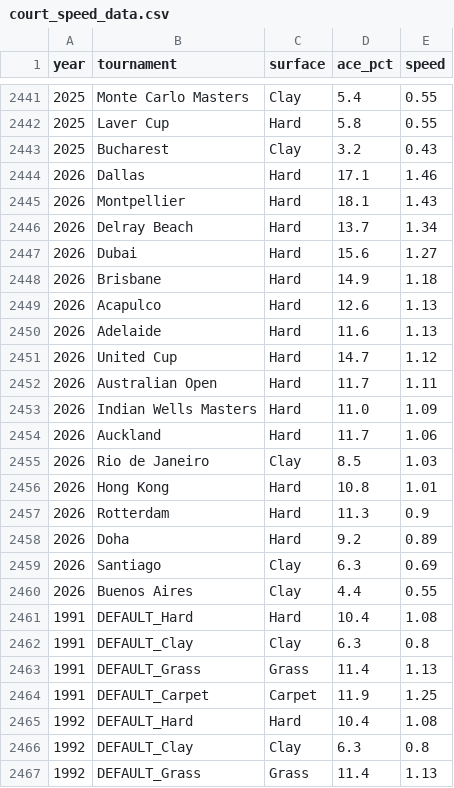
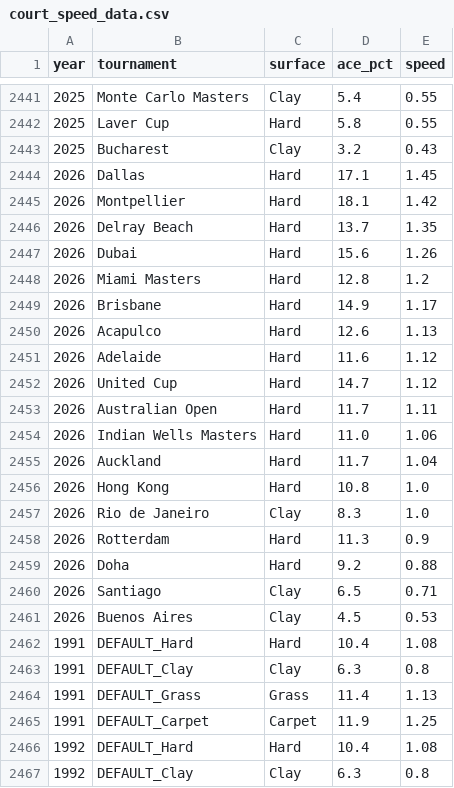
Before and after one commit to rico-0-3/tennis, a CSV file: scraping/court_speed_data.csv, drawn as a sheet; only a part is shown, gaps mark what is left out; the shorter side is filled out with more unchanged rows.

```diff
--- a/scraping/court_speed_data.csv
+++ b/scraping/court_speed_data.csv
@@ -2443,19 +2443,20 @@ year,tournament,surface,ace_pct,speed
 2025,Bucharest,Clay,3.2,0.43
-2026,Dallas,Hard,17.1,1.46
-2026,Montpellier,Hard,18.1,1.43
-2026,Delray Beach,Hard,13.7,1.34
-2026,Dubai,Hard,15.6,1.27
-2026,Brisbane,Hard,14.9,1.18
+2026,Dallas,Hard,17.1,1.45
+2026,Montpellier,Hard,18.1,1.42
+2026,Delray Beach,Hard,13.7,1.35
+2026,Dubai,Hard,15.6,1.26
+2026,Miami Masters,Hard,12.8,1.2
+2026,Brisbane,Hard,14.9,1.17
 2026,Acapulco,Hard,12.6,1.13
-2026,Adelaide,Hard,11.6,1.13
+2026,Adelaide,Hard,11.6,1.12
 2026,United Cup,Hard,14.7,1.12
 2026,Australian Open,Hard,11.7,1.11
-2026,Indian Wells Masters,Hard,11.0,1.09
-2026,Auckland,Hard,11.7,1.06
-2026,Rio de Janeiro,Clay,8.5,1.03
-2026,Hong Kong,Hard,10.8,1.01
+2026,Indian Wells Masters,Hard,11.0,1.06
+2026,Auckland,Hard,11.7,1.04
+2026,Hong Kong,Hard,10.8,1.0
+2026,Rio de Janeiro,Clay,8.3,1.0
 2026,Rotterdam,Hard,11.3,0.9
-2026,Doha,Hard,9.2,0.89
-2026,Santiago,Clay,6.3,0.69
-2026,Buenos Aires,Clay,4.4,0.55
+2026,Doha,Hard,9.2,0.88
+2026,Santiago,Clay,6.5,0.71
+2026,Buenos Aires,Clay,4.5,0.53
 1991,DEFAULT_Hard,Hard,10.4,1.08
```
Also changed, not shown: scraping/ranking_2026.csv, 10 other files.
